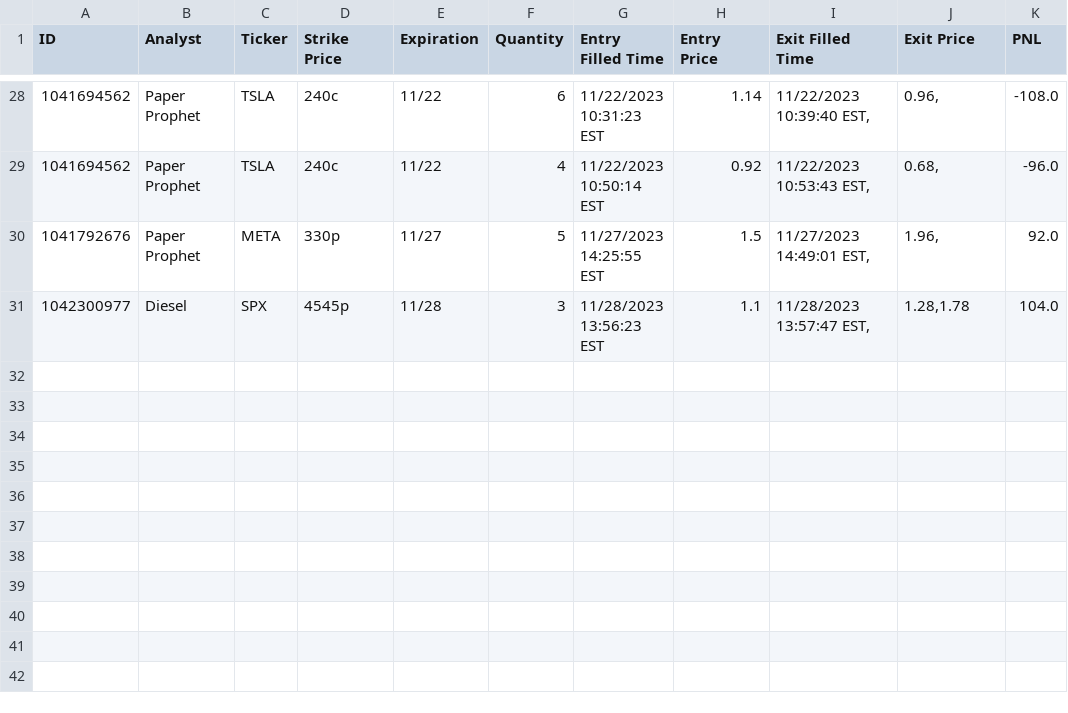
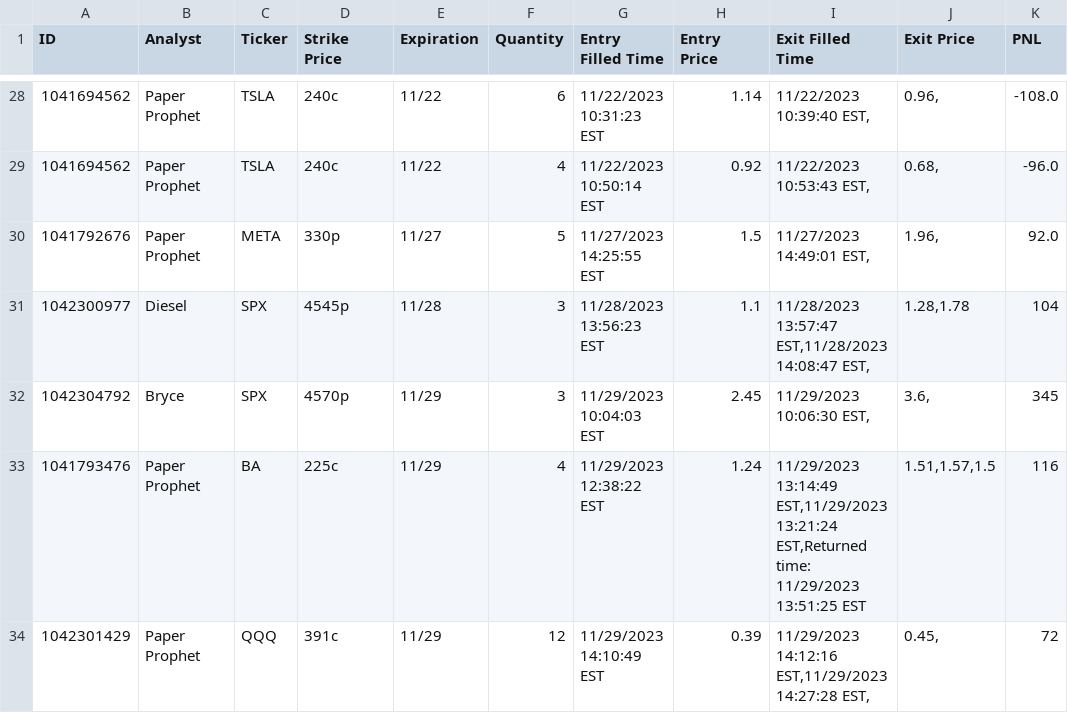
Before and after one commit to 8pz/ren-options-trader, a CSV file: results/trades.csv, drawn as a sheet; only a part is shown, gaps mark what is left out.

Commit message:
11/29 trade results

```diff
--- a/results/trades.csv
+++ b/results/trades.csv
@@ -30,2 +30,5 @@ ID,Analyst,Ticker,Strike Price,Expiration,Quantity,Entry Filled Time,Entry Price
 1041792676,Paper Prophet,META,330p,11/27,5,11/27/2023 14:25:55 EST,1.5,"11/27/2023 14:49:01 EST,","1.96,",92.0
-1042300977,Diesel,SPX,4545p,11/28,3,11/28/2023 13:56:23 EST,1.1,"11/28/2023 13:57:47 EST,","1.28,1.78",104.0
+1042300977,Diesel,SPX,4545p,11/28,3,11/28/2023 13:56:23 EST,1.1,"11/28/2023 13:57:47 EST,11/28/2023 14:08:47 EST,","1.28,1.78",104
+1042304792,Bryce,SPX,4570p,11/29,3,11/29/2023 10:04:03 EST,2.45,"11/29/2023 10:06:30 EST,","3.6,",345
+1041793476,Paper Prophet,BA,225c,11/29,4,11/29/2023 12:38:22 EST,1.24,"11/29/2023 13:14:49 EST,11/29/2023 13:21:24 EST,Returned time: 11/29/2023 13:51:25 EST","1.51,1.57,1.5",116
+1042301429,Paper Prophet,QQQ,391c,11/29,12,11/29/2023 14:10:49 EST,0.39,"11/29/2023 14:12:16 EST,11/29/2023 14:27:28 EST,","0.45,",72
```
Also changed, not shown: 1 other file.
